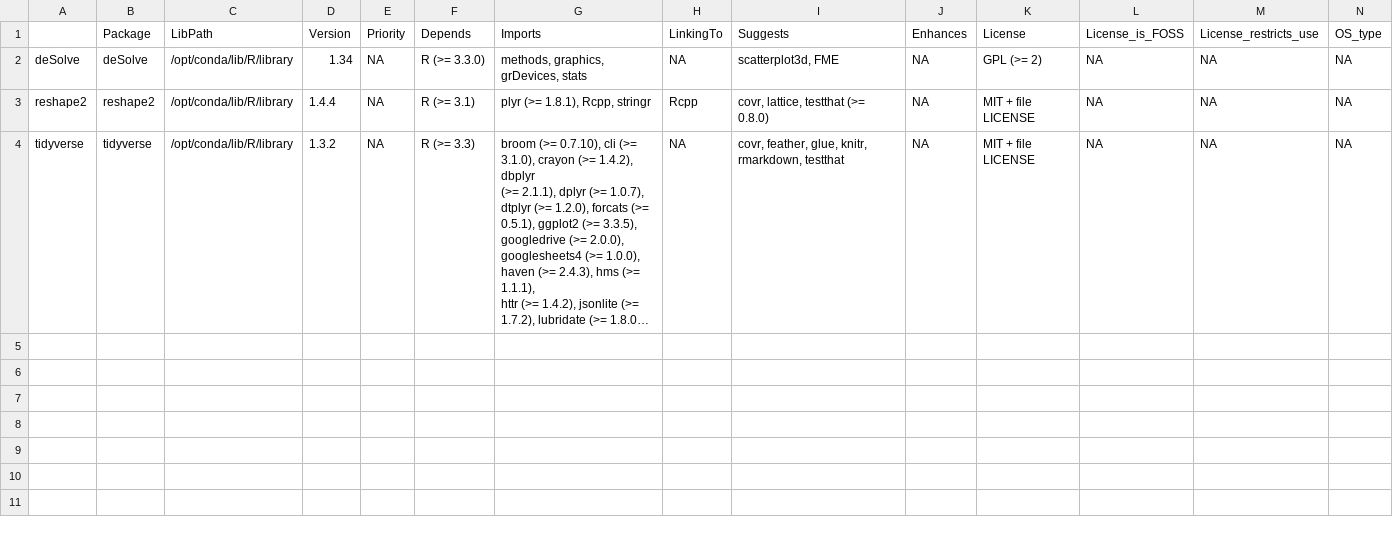
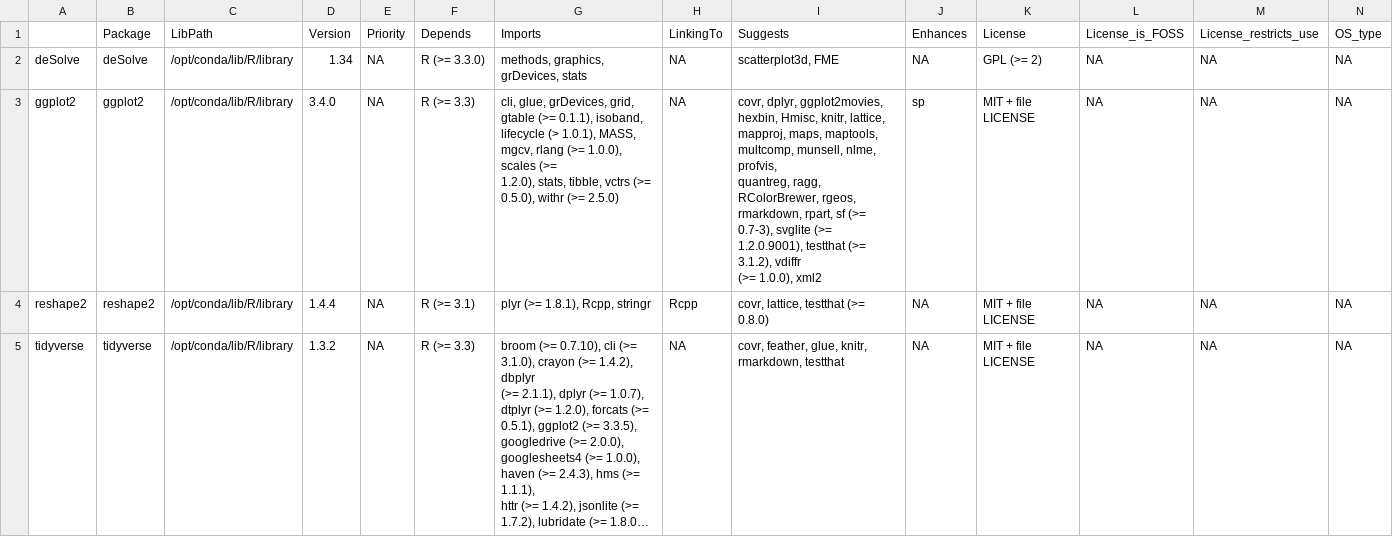
Before and after one commit to juliabh/GMPH-IDM-labs, a CSV file: learner-environment/required_packages.csv, drawn as a sheet; only a part is shown; long unchanged cells end in …; rows hold the shown columns only; ↵ is a line break in a cell; the diff names each change by its address in the sheet, - before the commit and + after, or states it on an @@ line.

Commit message:
Update required packages

```diff
--- a/learner-environment/required_packages.csv
+++ b/learner-environment/required_packages.csv
+row 3: ggplot2 | ggplot2 | /opt/conda/lib/R/library | 3.4.0 | NA | R (>= 3.3) | cli, glue, grDevices, grid, gtable (>= 0.1.1), isoband, ↵ lifecycle (> 1.0.1), MASS, mgcv, rlang (>= 1.0.0), scales (>= ↵ 1.2.0), stats, tibble, vctrs (>= 0.5.0), withr (>= 2.5.0) | NA | covr, dplyr, ggplot2movies, hexbin, Hmisc, knitr, lattice, ↵ mapproj, maps, maptools, multcomp, munsell, nlme, profvis, ↵ quantreg, ragg, RColorBrewer, rgeos, rmarkdown, rpart, sf (>= ↵ 0.7-3), svglite (>= 1.2.0.9001), testthat (>= 3.1.2), vdiffr ↵ (>= 1.0.0), xml2 | sp | MIT + file LICENSE | NA | NA | NA
```
Also changed, not shown: 1 other file.
